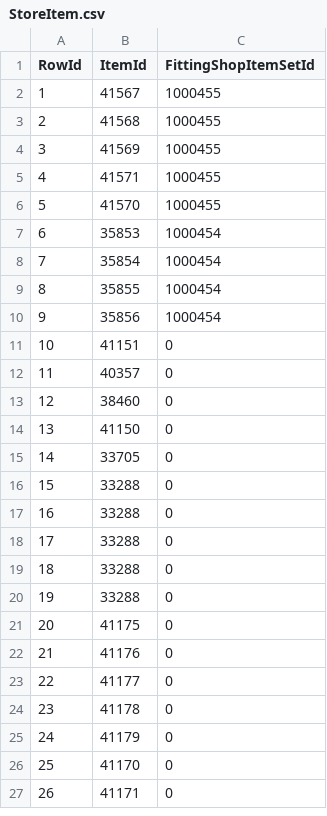
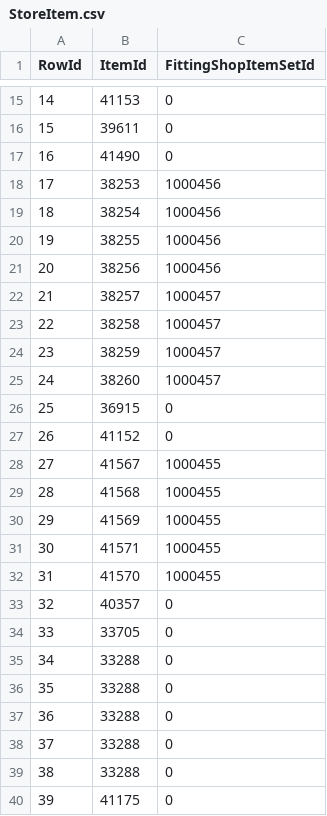
Before and after one commit to Critical-Impact/LuminaSupplemental, a CSV file: src/LuminaSupplemental.Excel/Generated/StoreItem.csv, drawn as a sheet; only a part is shown, gaps mark what is left out; the shorter side is filled out with more unchanged rows; addresses are those after the commit; the diff covers the shown part only; the diff names each change by its address in the sheet, - before the commit and + after, or states it on an @@ line.

Commit message:
Update data Increase max range of mob entries to reduce duplicates net8 support

```diff
--- a/src/LuminaSupplemental.Excel/Generated/StoreItem.csv
+++ b/src/LuminaSupplemental.Excel/Generated/StoreItem.csv
+row 15: 14 | 41153 | 0
+row 16: 15 | 39611 | 0
+row 17: 16 | 41490 | 0
+row 18: 17 | 38253 | 1000456
+row 19: 18 | 38254 | 1000456
+row 20: 19 | 38255 | 1000456
+row 21: 20 | 38256 | 1000456
+row 22: 21 | 38257 | 1000457
+row 23: 22 | 38258 | 1000457
+row 24: 23 | 38259 | 1000457
+row 25: 24 | 38260 | 1000457
+row 26: 25 | 36915 | 0
+row 27: 26 | 41152 | 0
@@ column A (RowId) renumbered from row 28 down @@
@@ row 7 moved to row 677: 676 @@
@@ row 8 moved to row 678: 677 @@
@@ row 9 moved to row 679: 678 @@
@@ row 10 moved to row 680: 679 @@
@@ row 11 moved to row 659: 658 @@
@@ row 13 moved to row 1145: 1144 @@
@@ row 14 moved to row 1146: 1145 @@
```
Also changed, not shown: 13 added rows and 17 moved rows elsewhere in this file, 4 other files.
